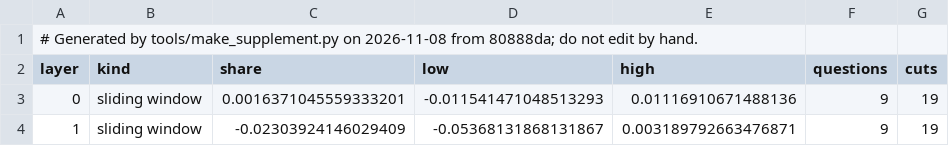
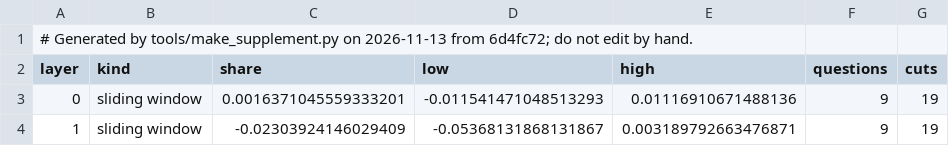
Before and after one commit to shrey-Bish/cse598-cot-faithfulness, a CSV file: docs/paper/supplement/figures/readout_by_layer.csv, drawn as a sheet; only a part is shown.

```diff
--- a/docs/paper/supplement/figures/readout_by_layer.csv
+++ b/docs/paper/supplement/figures/readout_by_layer.csv
@@ -1,2 +1,2 @@
-# Generated by tools/make_supplement.py on 2026-11-08 from 80888da; do not edit by hand.
+# Generated by tools/make_supplement.py on 2026-11-13 from 6d4fc72; do not edit by hand.
 layer,kind,share,low,high,questions,cuts
```
Also changed, not shown: docs/paper/supplement/figures/cue_experiments.csv, docs/paper/supplement/figures/readout_setA_vs_test2.csv, 43 other files.
